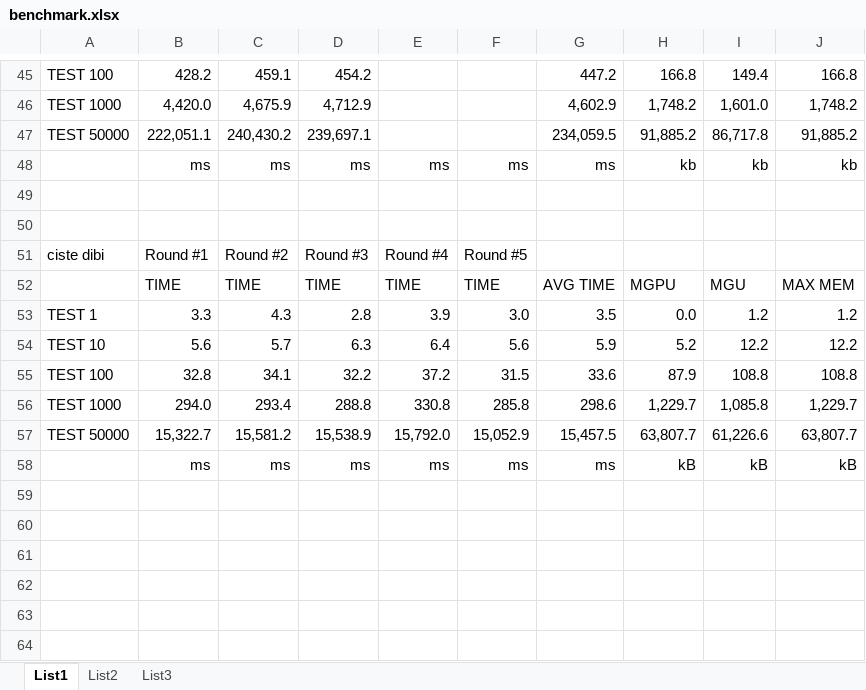
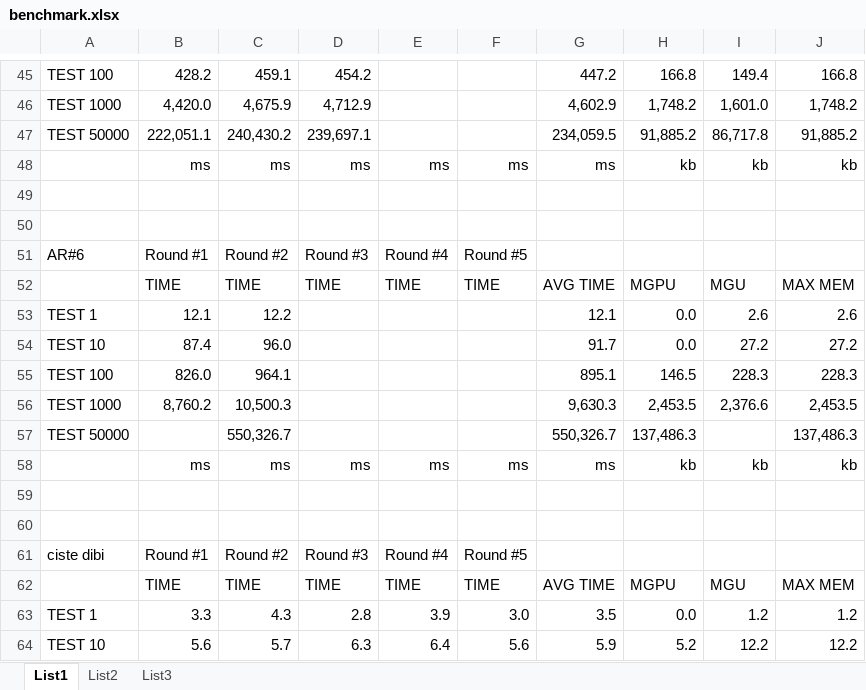
Before and after one commit to romansklenar/dibi-activerecord, an Excel workbook: benchmark.xlsx, sheet List1, drawn as a sheet; only a part is shown, gaps mark what is left out; the shorter side is filled out with more unchanged rows; values as stored, in another font and other column widths than the file's, no borders; conditional formats not drawn; the diff names each change by its address in the sheet, - before the commit and + after, or states it on an @@ line.

Commit message:
updated benchmark results

```diff
--- a/benchmark.xlsx (sheet List1)
+++ b/benchmark.xlsx (sheet List1)
+row 51: AR#6 | Round #1 | Round #2 | Round #3 | Round #4 | Round #5
+row 52:  | TIME | TIME | TIME | TIME | TIME | AVG TIME | MGPU | MGU | MAX MEM
+row 53: TEST 1 | 12.1 | 12.2 |  |  |  | 12.1 | 0.0 | 2.6 | 2.6
+row 54: TEST 10 | 87.4 | 96.0 |  |  |  | 91.7 | 0.0 | 27.2 | 27.2
+row 55: TEST 100 | 826.0 | 964.1 |  |  |  | 895.1 | 146.5 | 228.3 | 228.3
+row 56: TEST 1000 | 8,760.2 | 10,500.3 |  |  |  | 9,630.3 | 2,453.5 | 2,376.6 | 2,453.5
+row 57: TEST 50000 |  | 550,326.7 |  |  |  | 550,326.7 | 137,486.3 |  | 137,486.3
+row 58:  | ms | ms | ms | ms | ms | ms | kb | kb | kb
+row 59: (empty)
+row 60: (empty)
```
